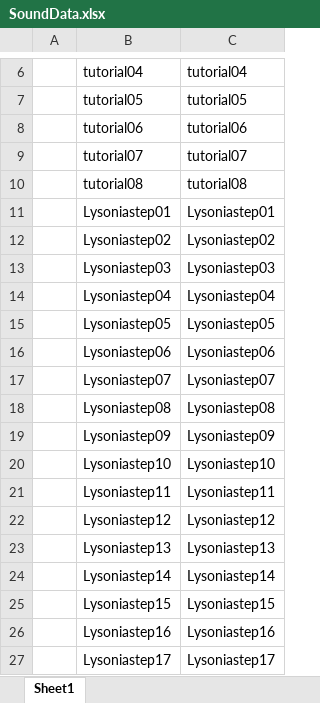
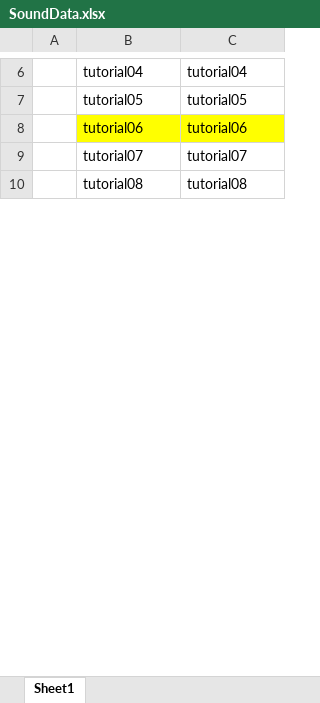
Before and after one commit to rachel0402/WhiteCane, an Excel workbook: WhiteCane/Assets/Resources/Xlsx/SoundData.xlsx, sheet Sheet1, drawn as a sheet; only a part is shown, gaps mark what is left out; values as stored, in another font and other column widths than the file's, no borders; removed rows and columns are numbered as before the commit, all else as after; the diff covers the shown part only; the diff names each change by its address in the sheet, - before the commit and + after, or states it on an @@ line.

```diff
--- a/WhiteCane/Assets/Resources/Xlsx/SoundData.xlsx (sheet Sheet1)
+++ b/WhiteCane/Assets/Resources/Xlsx/SoundData.xlsx (sheet Sheet1)
-B8:C8 fill: none
+B8:C8 fill: #FFFF00
-row 11:  | Lysoniastep01 | Lysoniastep01
-row 12:  | Lysoniastep02 | Lysoniastep02
-row 13:  | Lysoniastep03 | Lysoniastep03
-row 14:  | Lysoniastep04 | Lysoniastep04
-row 15:  | Lysoniastep05 | Lysoniastep05
-row 16:  | Lysoniastep06 | Lysoniastep06
-row 17:  | Lysoniastep07 | Lysoniastep07
-row 18:  | Lysoniastep08 | Lysoniastep08
-row 19:  | Lysoniastep09 | Lysoniastep09
-row 20:  | Lysoniastep10 | Lysoniastep10
-row 21:  | Lysoniastep11 | Lysoniastep11
-row 22:  | Lysoniastep12 | Lysoniastep12
-row 23:  | Lysoniastep13 | Lysoniastep13
-row 24:  | Lysoniastep14 | Lysoniastep14
-row 25:  | Lysoniastep15 | Lysoniastep15
-row 26:  | Lysoniastep16 | Lysoniastep16
-row 27:  | Lysoniastep17 | Lysoniastep17
```
Also changed, not shown: 45 added rows and 20 removed rows elsewhere in this sheet, WhiteCane/Assets/Resources/Xlsx/NarrationData.xlsx, WhiteCane/Assets/Resources/Xlsx/QuizData.xlsx, 56 other files.
